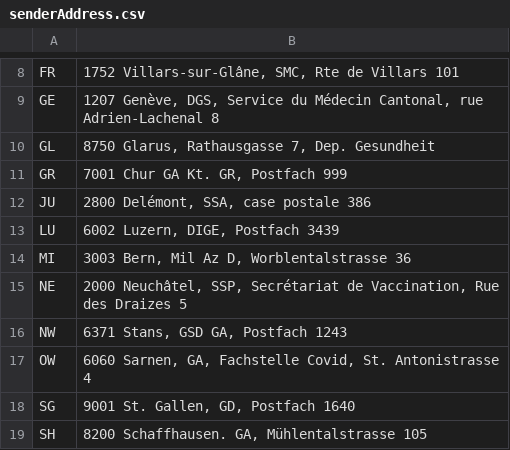
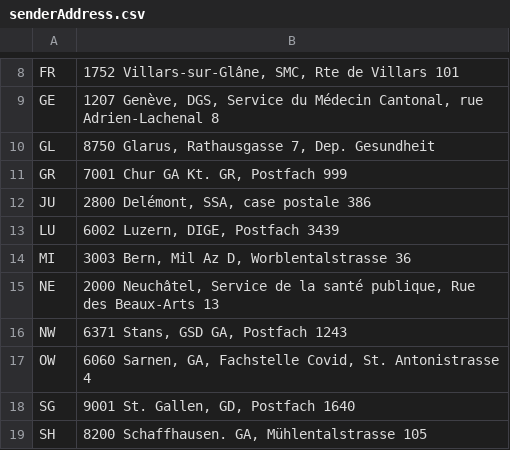
Before and after one commit to admin-ch/CovidCertificate-Printing-Service, a CSV file: src/main/resources/senderAddress.csv, drawn as a sheet; only a part is shown, gaps mark what is left out.

Commit message:
entry for canton Neuenburg changed

```diff
--- a/src/main/resources/senderAddress.csv
+++ b/src/main/resources/senderAddress.csv
@@ -14,3 +14,3 @@ LU;6002 Luzern, DIGE, Postfach 3439
 MI;3003 Bern, Mil Az D, Worblentalstrasse 36
-NE;2000 Neuchâtel, SSP, Secrétariat de Vaccination, Rue des Draizes 5
+NE;2000 Neuchâtel, Service de la santé publique, Rue des Beaux-Arts 13
 NW;6371 Stans, GSD GA, Postfach 1243
```
